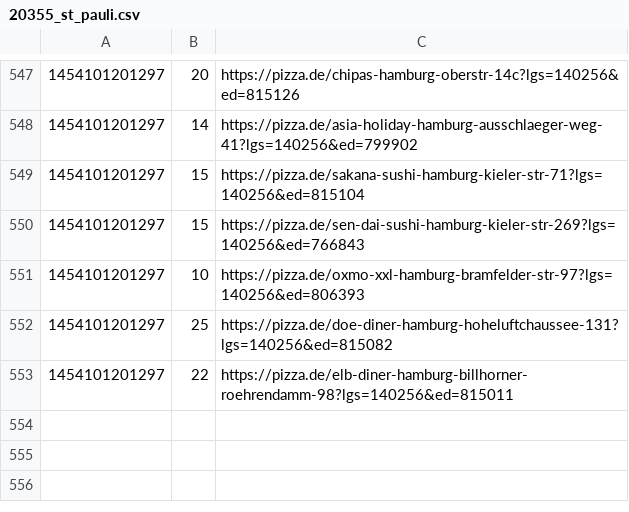
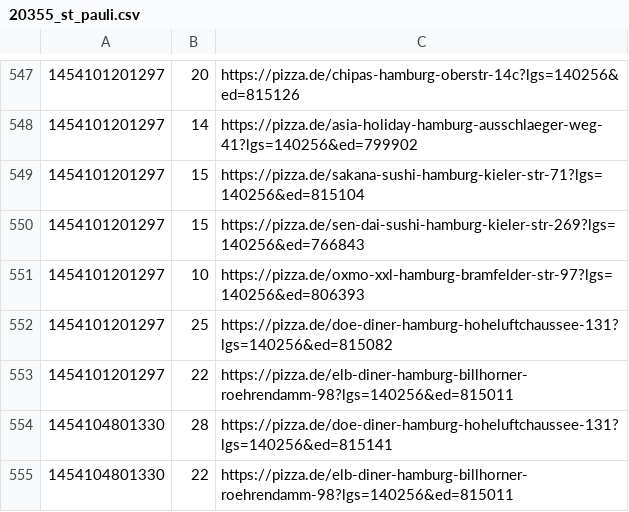
Before and after one commit to pizzadealer/data, a CSV file: 20355_st_pauli.csv, drawn as a sheet; only a part is shown, gaps mark what is left out.

Commit message:
New Data

```diff
--- a/20355_st_pauli.csv
+++ b/20355_st_pauli.csv
@@ -553 +553,3 @@
 1454101201297,22,https://pizza.de/elb-diner-hamburg-billhorner-roehrendamm-98?lgs=140256&ed=815011
+1454104801330,28,https://pizza.de/doe-diner-hamburg-hoheluftchaussee-131?lgs=140256&ed=815141
+1454104801330,22,https://pizza.de/elb-diner-hamburg-billhorner-roehrendamm-98?lgs=140256&ed=815011
```
Also changed, not shown: 1 other file.
